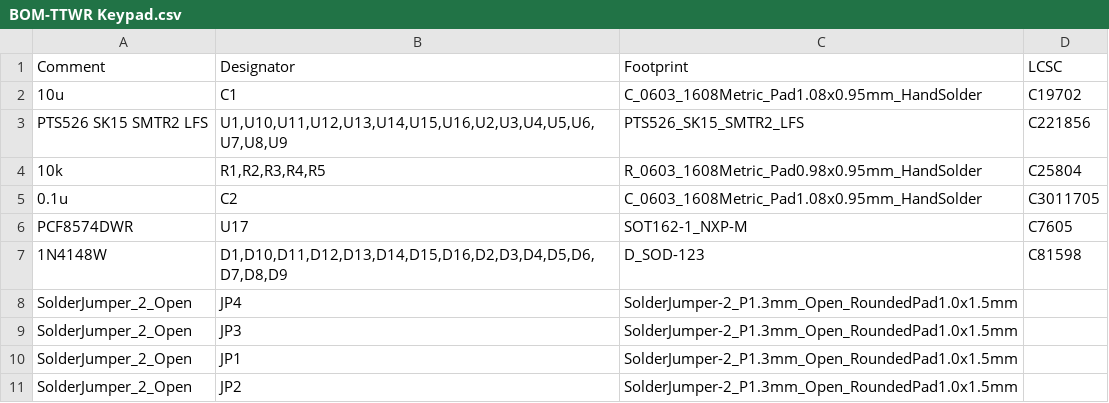
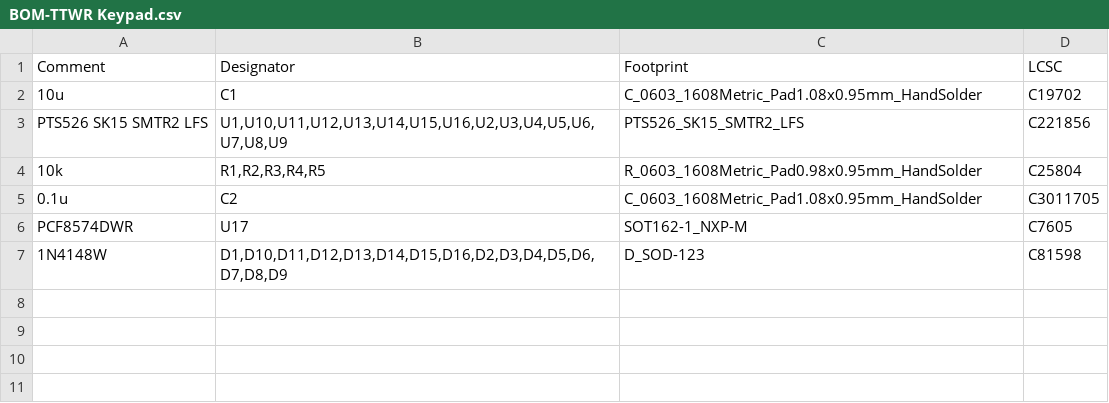
Before and after one commit to koelschlaeger/T-TWR_Keypad, a CSV file: jlcpcb/production_files/BOM-TTWR Keypad.csv, drawn as a sheet.

Commit message:
Added labels for switches. Changed jumper labels to functional labels.

```diff
--- a/jlcpcb/production_files/BOM-TTWR Keypad.csv
+++ b/jlcpcb/production_files/BOM-TTWR Keypad.csv
@@ -7,5 +7 @@ PCF8574DWR,U17,SOT162-1_NXP-M,C7605
 1N4148W,"D1,D10,D11,D12,D13,D14,D15,D16,D2,D3,D4,D5,D6,D7,D8,D9",D_SOD-123,C81598
-SolderJumper_2_Open,JP4,SolderJumper-2_P1.3mm_Open_RoundedPad1.0x1.5mm,
-SolderJumper_2_Open,JP3,SolderJumper-2_P1.3mm_Open_RoundedPad1.0x1.5mm,
-SolderJumper_2_Open,JP1,SolderJumper-2_P1.3mm_Open_RoundedPad1.0x1.5mm,
-SolderJumper_2_Open,JP2,SolderJumper-2_P1.3mm_Open_RoundedPad1.0x1.5mm,
```
Also changed, not shown: jlcpcb/production_files/CPL-TTWR Keypad.csv, 1 other file.
